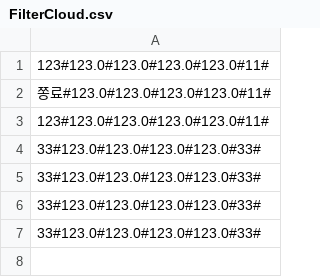
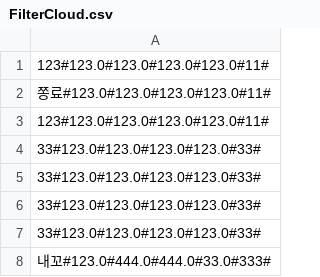
Before and after one commit to soopeach/filterCloud, a CSV file: FilterCloud.csv, drawn as a sheet.

```diff
--- a/FilterCloud.csv
+++ b/FilterCloud.csv
@@ -7 +7,2 @@
 33#123.0#123.0#123.0#123.0#33#
+내꼬#123.0#444.0#444.0#33.0#333#
```
Also changed, not shown: 2 other files.
